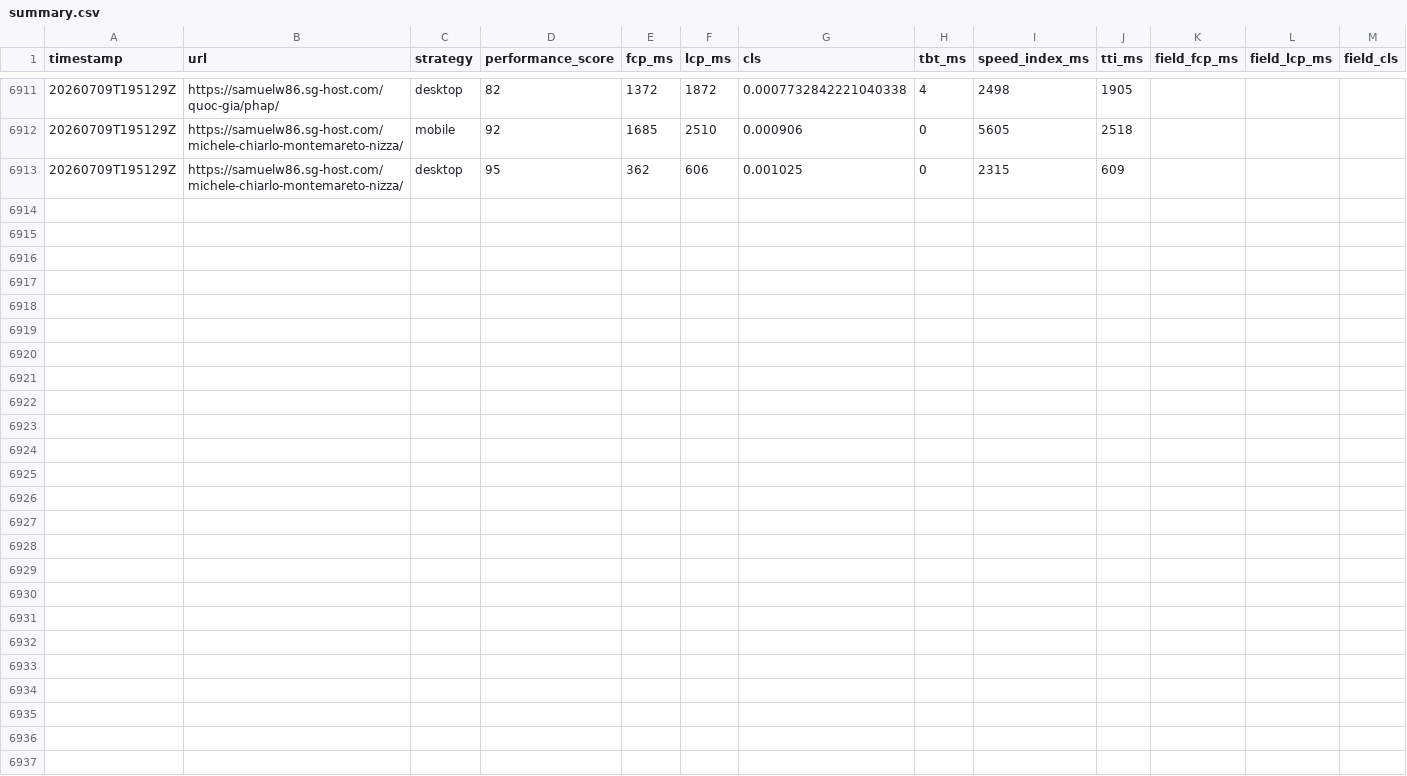
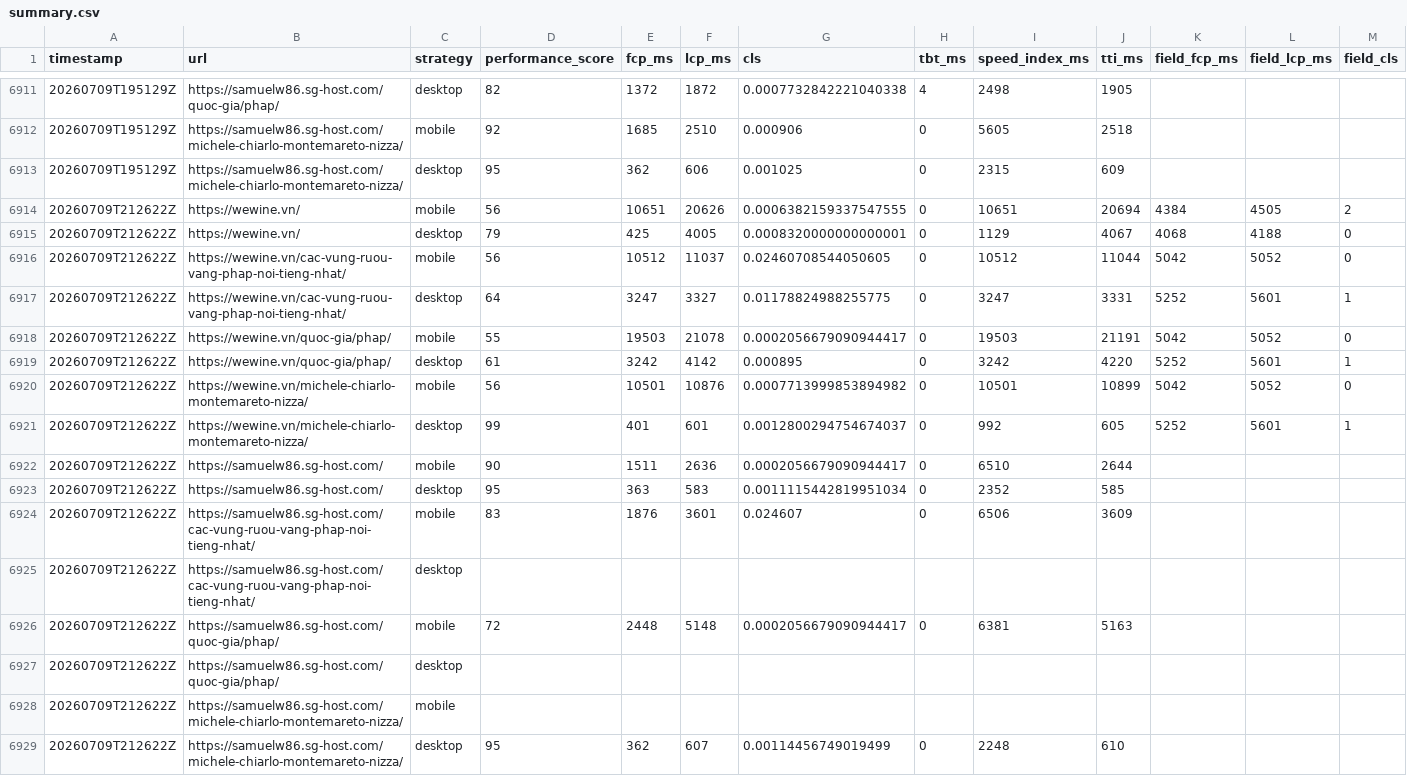
Before and after one commit to talabadao/pagespeed-monitor, a CSV file: Page Speed Insight/reports/summary.csv, drawn as a sheet; only a part is shown, gaps mark what is left out; rows hold the shown columns only; the diff names each change by its address in the sheet, - before the commit and + after, or states it on an @@ line.

```diff
--- a/Page Speed Insight/reports/summary.csv
+++ b/Page Speed Insight/reports/summary.csv
+row 6914: 20260709T212622Z | https://wewine.vn/ | mobile | 56 | 10651 | 20626 | 0.0006382159337547555 | 0 | 10651 | 20694 | 4384 | 4505 | 2
+row 6915: 20260709T212622Z | https://wewine.vn/ | desktop | 79 | 425 | 4005 | 0.0008320000000000001 | 0 | 1129 | 4067 | 4068 | 4188 | 0
+row 6916: 20260709T212622Z | https://wewine.vn/cac-vung-ruou-vang-phap-noi-tieng-nhat/ | mobile | 56 | 10512 | 11037 | 0.02460708544050605 | 0 | 10512 | 11044 | 5042 | 5052 | 0
+row 6917: 20260709T212622Z | https://wewine.vn/cac-vung-ruou-vang-phap-noi-tieng-nhat/ | desktop | 64 | 3247 | 3327 | 0.01178824988255775 | 0 | 3247 | 3331 | 5252 | 5601 | 1
+row 6918: 20260709T212622Z | https://wewine.vn/quoc-gia/phap/ | mobile | 55 | 19503 | 21078 | 0.0002056679090944417 | 0 | 19503 | 21191 | 5042 | 5052 | 0
+row 6919: 20260709T212622Z | https://wewine.vn/quoc-gia/phap/ | desktop | 61 | 3242 | 4142 | 0.000895 | 0 | 3242 | 4220 | 5252 | 5601 | 1
+row 6920: 20260709T212622Z | https://wewine.vn/michele-chiarlo-montemareto-nizza/ | mobile | 56 | 10501 | 10876 | 0.0007713999853894982 | 0 | 10501 | 10899 | 5042 | 5052 | 0
+row 6921: 20260709T212622Z | https://wewine.vn/michele-chiarlo-montemareto-nizza/ | desktop | 99 | 401 | 601 | 0.0012800294754674037 | 0 | 992 | 605 | 5252 | 5601 | 1
+row 6922: 20260709T212622Z | https://samuelw86.sg-host.com/ | mobile | 90 | 1511 | 2636 | 0.0002056679090944417 | 0 | 6510 | 2644
+row 6923: 20260709T212622Z | https://samuelw86.sg-host.com/ | desktop | 95 | 363 | 583 | 0.0011115442819951034 | 0 | 2352 | 585
+row 6924: 20260709T212622Z | https://samuelw86.sg-host.com/cac-vung-ruou-vang-phap-noi-tieng-nhat/ | mobile | 83 | 1876 | 3601 | 0.024607 | 0 | 6506 | 3609
+row 6925: 20260709T212622Z | https://samuelw86.sg-host.com/cac-vung-ruou-vang-phap-noi-tieng-nhat/ | desktop
+row 6926: 20260709T212622Z | https://samuelw86.sg-host.com/quoc-gia/phap/ | mobile | 72 | 2448 | 5148 | 0.0002056679090944417 | 0 | 6381 | 5163
+row 6927: 20260709T212622Z | https://samuelw86.sg-host.com/quoc-gia/phap/ | desktop
+row 6928: 20260709T212622Z | https://samuelw86.sg-host.com/michele-chiarlo-montemareto-nizza/ | mobile
+row 6929: 20260709T212622Z | https://samuelw86.sg-host.com/michele-chiarlo-montemareto-nizza/ | desktop | 95 | 362 | 607 | 0.00114456749019499 | 0 | 2248 | 610
```
Also changed, not shown: 13 other files.
